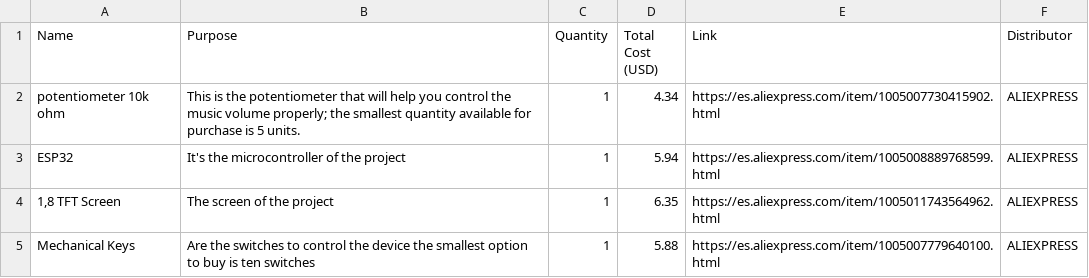
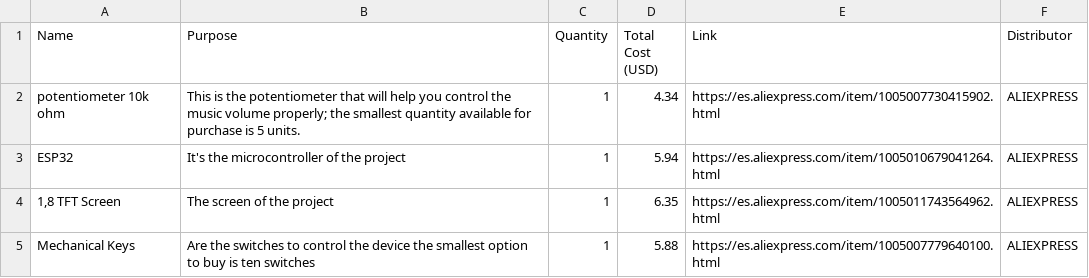
Before and after one commit to sodonite/spotiplay, a CSV file: libraries/project spotify-bom.csv, drawn as a sheet.

Commit message:
Update project spotify-bom.csv

```diff
--- a/libraries/project spotify-bom.csv
+++ b/libraries/project spotify-bom.csv
@@ -2,3 +2,3 @@ Name,Purpose,Quantity,Total Cost (USD),Link,Distributor
 "potentiometer 10k ohm","This is the potentiometer that will help you control the music volume properly; the smallest quantity available for purchase is 5 units.",1,4.34,"https://es.aliexpress.com/item/1005007730415902.html","ALIEXPRESS"
-"ESP32","It's the microcontroller of the project",1,5.94,"https://es.aliexpress.com/item/1005008889768599.html","ALIEXPRESS"
+"ESP32","It's the microcontroller of the project",1,5.94,"https://es.aliexpress.com/item/1005010679041264.html","ALIEXPRESS"
 "1,8 TFT Screen","The screen of the project",1,6.35,"https://es.aliexpress.com/item/1005011743564962.html","ALIEXPRESS"
```
